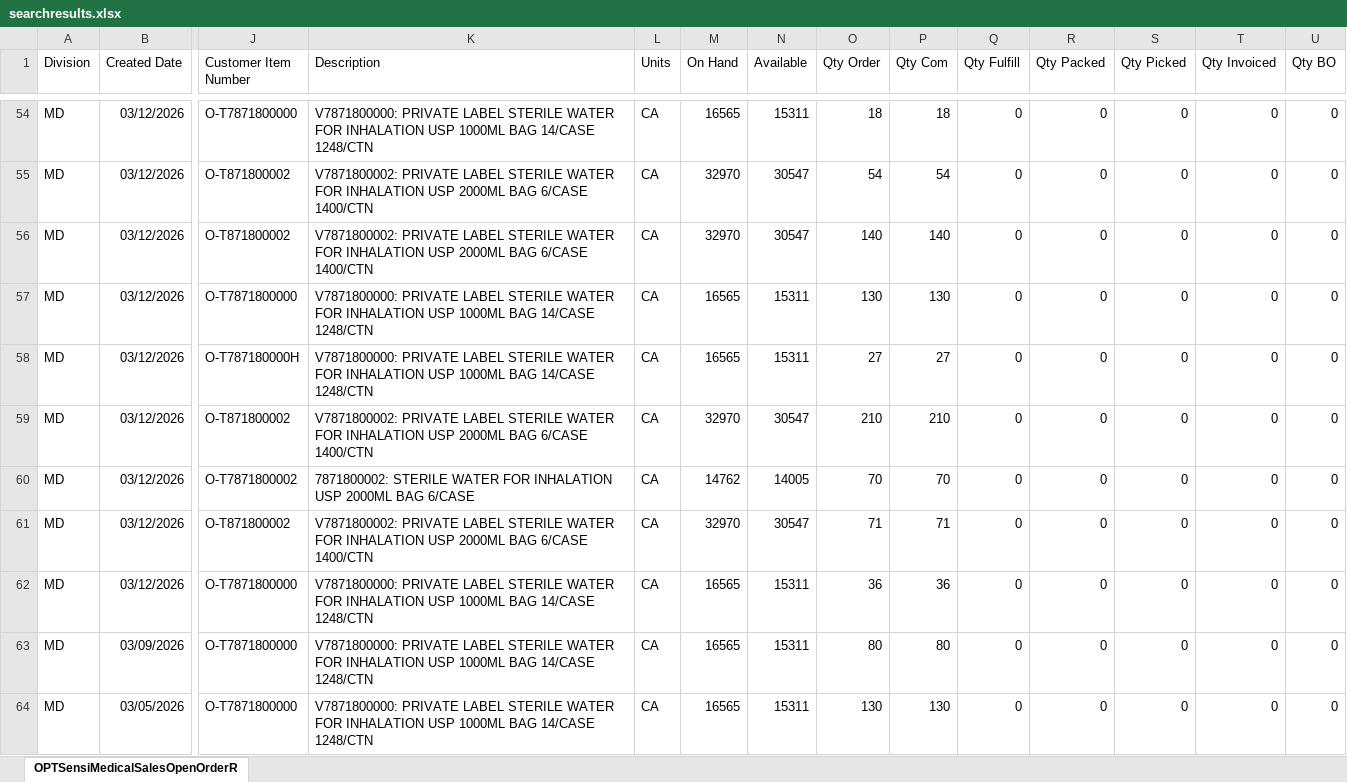
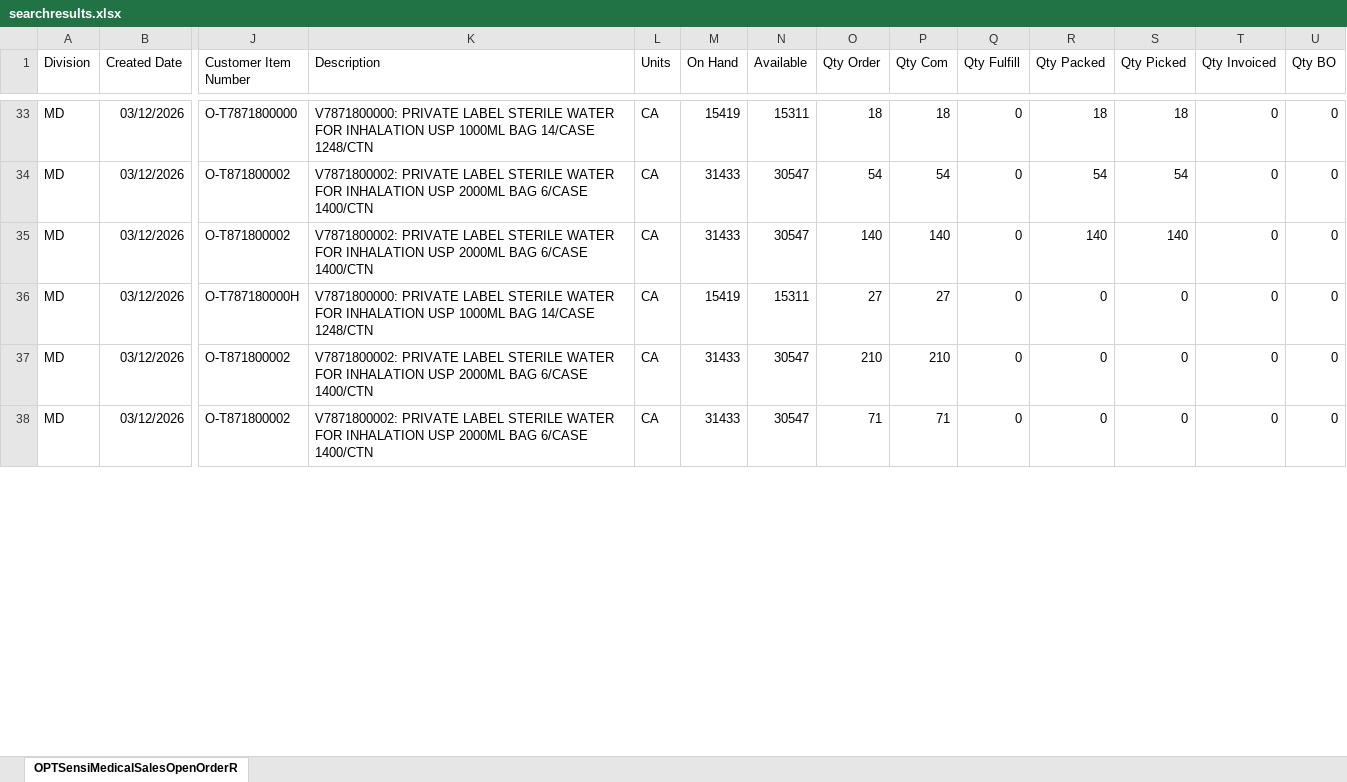
Before and after one commit to eliasattias/shipment-schedule, an Excel workbook: data/searchresults.xlsx, sheet OPTSensiMedicalSalesOpenOrderR, drawn as a sheet; only a part is shown, gaps mark what is left out; values as stored, in another font and other column widths than the file's, no borders; removed rows and columns are numbered as before the commit, all else as after; rows hold the shown columns only; the diff covers the shown part only; the diff names each change by its address in the sheet, - before the commit and + after, or states it on an @@ line.

```diff
--- a/data/searchresults.xlsx (sheet OPTSensiMedicalSalesOpenOrderR)
+++ b/data/searchresults.xlsx (sheet OPTSensiMedicalSalesOpenOrderR)
-M33 (On Hand): 16565
+M33 (On Hand): 15419
-R33 (Qty Packed): 0
+R33 (Qty Packed): 18
-S33 (Qty Picked): 0
+S33 (Qty Picked): 18
-M34:M35 (On Hand): 32970
+M34:M35 (On Hand): 31433
-R34 (Qty Packed): 0
+R34 (Qty Packed): 54
-S34 (Qty Picked): 0
+S34 (Qty Picked): 54
-R35 (Qty Packed): 0
+R35 (Qty Packed): 140
-S35 (Qty Picked): 0
+S35 (Qty Picked): 140
-row 57: MD | 03/12/2026 | O-T7871800000 | V7871800000: PRIVATE LABEL STERILE WATER FOR INHALATION USP 1000ML BAG 14/CASE 1248/CTN | CA | 16565 | 15311 | 130 | 130 | 0 | 0 | 0 | 0 | 0
-M36 (On Hand): 16565
+M36 (On Hand): 15419
-M37 (On Hand): 32970
+M37 (On Hand): 31433
-row 60: MD | 03/12/2026 | O-T7871800002 | 7871800002: STERILE WATER FOR INHALATION USP 2000ML BAG 6/CASE | CA | 14762 | 14005 | 70 | 70 | 0 | 0 | 0 | 0 | 0
-M38 (On Hand): 32970
+M38 (On Hand): 31433
-row 62: MD | 03/12/2026 | O-T7871800000 | V7871800000: PRIVATE LABEL STERILE WATER FOR INHALATION USP 1000ML BAG 14/CASE 1248/CTN | CA | 16565 | 15311 | 36 | 36 | 0 | 0 | 0 | 0 | 0
-row 63: MD | 03/09/2026 | O-T7871800000 | V7871800000: PRIVATE LABEL STERILE WATER FOR INHALATION USP 1000ML BAG 14/CASE 1248/CTN | CA | 16565 | 15311 | 80 | 80 | 0 | 0 | 0 | 0 | 0
-row 64: MD | 03/05/2026 | O-T7871800000 | V7871800000: PRIVATE LABEL STERILE WATER FOR INHALATION USP 1000ML BAG 14/CASE 1248/CTN | CA | 16565 | 15311 | 130 | 130 | 0 | 0 | 0 | 0 | 0
```
Also changed, not shown: 39 removed rows and 45 edited cells elsewhere in this sheet.
